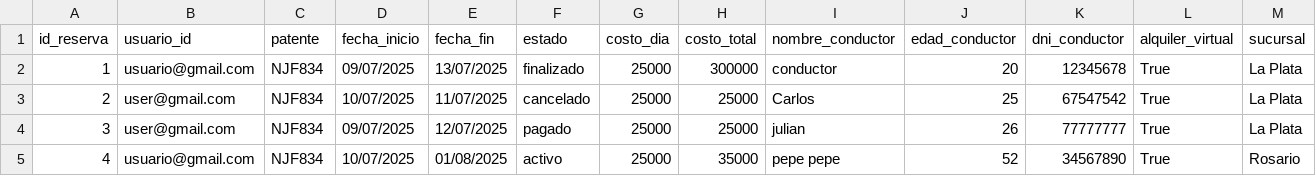
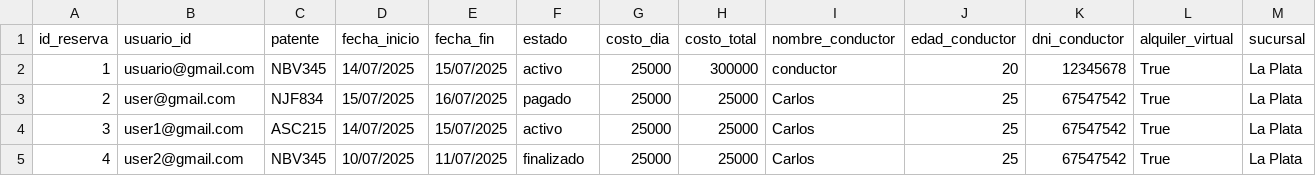
Before and after one commit to valengodoy/alquilerVehiculos, a CSV file: data/alquileres.csv, drawn as a sheet.

Commit message:
funcionalidad completa del retiro de reservas

```diff
--- a/data/alquileres.csv
+++ b/data/alquileres.csv
@@ -1,5 +1,5 @@
 id_reserva,usuario_id,patente,fecha_inicio,fecha_fin,estado,costo_dia,costo_total,nombre_conductor,edad_conductor,dni_conductor,alquiler_virtual,sucursal
-1,usuario@gmail.com,NJF834,09/07/2025,13/07/2025,finalizado,25000,300000,conductor,20,12345678,True,La Plata
-2,user@gmail.com,NJF834,10/07/2025,11/07/2025,cancelado,25000,25000,Carlos,25,67547542,True,La Plata
-3,user@gmail.com,NJF834,09/07/2025,12/07/2025,pagado,25000,25000,julian,26,77777777,True,La Plata
-4,usuario@gmail.com,NJF834,10/07/2025,01/08/2025,activo,25000,35000,pepe pepe,52,34567890,True,Rosario
+1,usuario@gmail.com,NBV345,14/07/2025,15/07/2025,activo,25000,300000,conductor,20,12345678,True,La Plata
+2,user@gmail.com,NJF834,15/07/2025,16/07/2025,pagado,25000,25000,Carlos,25,67547542,True,La Plata
+3,user1@gmail.com,ASC215,14/07/2025,15/07/2025,activo,25000,25000,Carlos,25,67547542,True,La Plata
+4,user2@gmail.com,NBV345,10/07/2025,11/07/2025,finalizado,25000,25000,Carlos,25,67547542,True,La Plata
```
Also changed, not shown: 6 other files.
